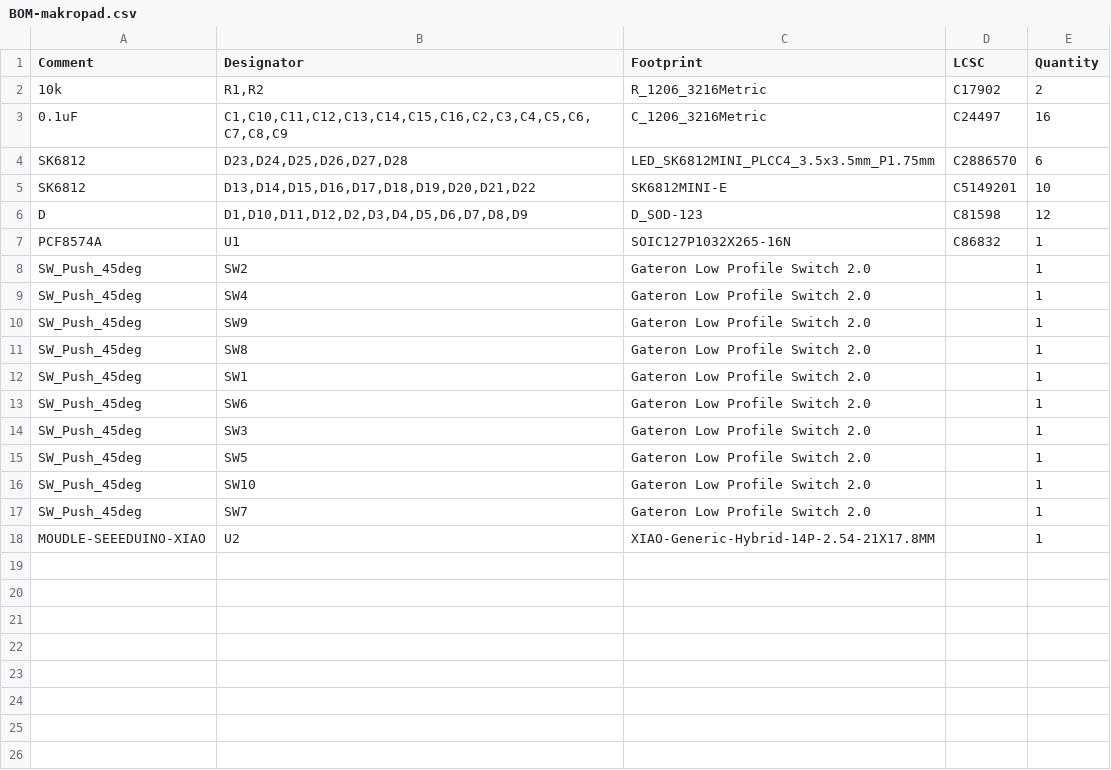
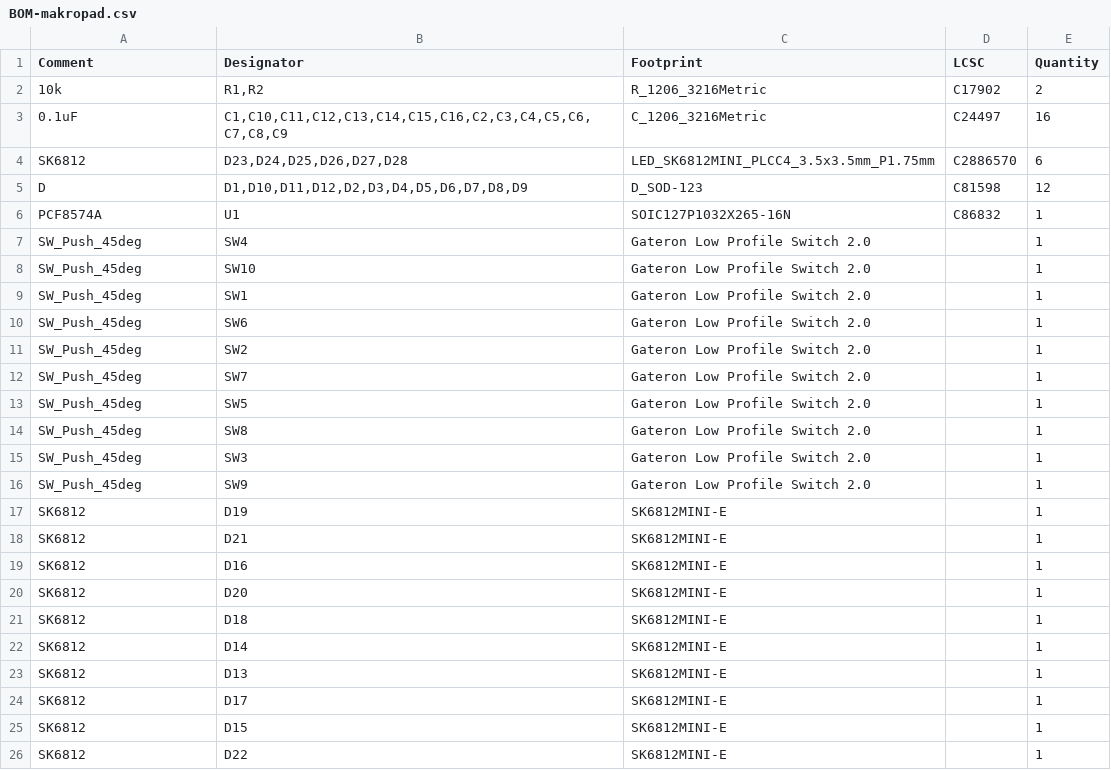
Before and after one commit to Badbird5907/makropad, a CSV file: Production/PCB/BOM-makropad.csv, drawn as a sheet.

Commit message:
Generate all production files

```diff
--- a/Production/PCB/BOM-makropad.csv
+++ b/Production/PCB/BOM-makropad.csv
@@ -4,15 +4,23 @@ Comment,Designator,Footprint,LCSC,Quantity
 SK6812,"D23,D24,D25,D26,D27,D28",LED_SK6812MINI_PLCC4_3.5x3.5mm_P1.75mm,C2886570,6
-SK6812,"D13,D14,D15,D16,D17,D18,D19,D20,D21,D22",SK6812MINI-E,C5149201,10
 D,"D1,D10,D11,D12,D2,D3,D4,D5,D6,D7,D8,D9",D_SOD-123,C81598,12
 PCF8574A,U1,SOIC127P1032X265-16N,C86832,1
-SW_Push_45deg,SW2,Gateron Low Profile Switch 2.0,,1
 SW_Push_45deg,SW4,Gateron Low Profile Switch 2.0,,1
-SW_Push_45deg,SW9,Gateron Low Profile Switch 2.0,,1
-SW_Push_45deg,SW8,Gateron Low Profile Switch 2.0,,1
+SW_Push_45deg,SW10,Gateron Low Profile Switch 2.0,,1
 SW_Push_45deg,SW1,Gateron Low Profile Switch 2.0,,1
 SW_Push_45deg,SW6,Gateron Low Profile Switch 2.0,,1
+SW_Push_45deg,SW2,Gateron Low Profile Switch 2.0,,1
+SW_Push_45deg,SW7,Gateron Low Profile Switch 2.0,,1
+SW_Push_45deg,SW5,Gateron Low Profile Switch 2.0,,1
+SW_Push_45deg,SW8,Gateron Low Profile Switch 2.0,,1
 SW_Push_45deg,SW3,Gateron Low Profile Switch 2.0,,1
-SW_Push_45deg,SW5,Gateron Low Profile Switch 2.0,,1
-SW_Push_45deg,SW10,Gateron Low Profile Switch 2.0,,1
-SW_Push_45deg,SW7,Gateron Low Profile Switch 2.0,,1
-MOUDLE-SEEEDUINO-XIAO,U2,XIAO-Generic-Hybrid-14P-2.54-21X17.8MM,,1
+SW_Push_45deg,SW9,Gateron Low Profile Switch 2.0,,1
+SK6812,D19,SK6812MINI-E,,1
+SK6812,D21,SK6812MINI-E,,1
+SK6812,D16,SK6812MINI-E,,1
+SK6812,D20,SK6812MINI-E,,1
+SK6812,D18,SK6812MINI-E,,1
+SK6812,D14,SK6812MINI-E,,1
+SK6812,D13,SK6812MINI-E,,1
+SK6812,D17,SK6812MINI-E,,1
+SK6812,D15,SK6812MINI-E,,1
+SK6812,D22,SK6812MINI-E,,1
```
Also changed, not shown: Production/PCB/CPL-makropad.csv, 2 other files.
